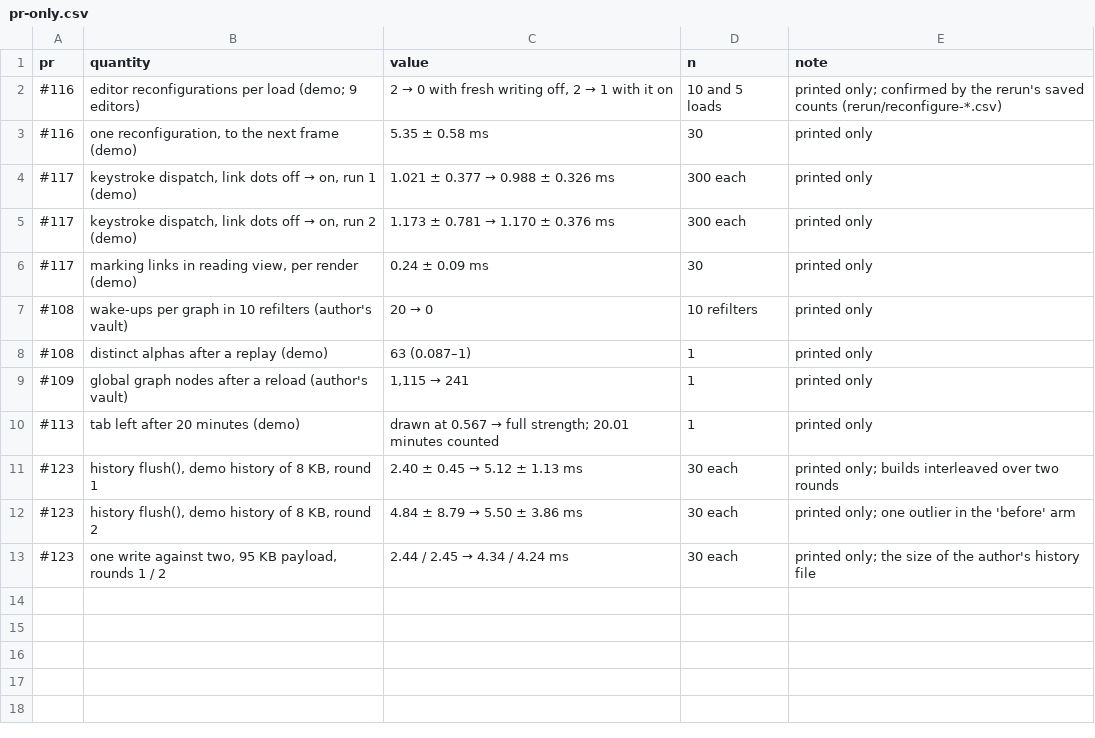
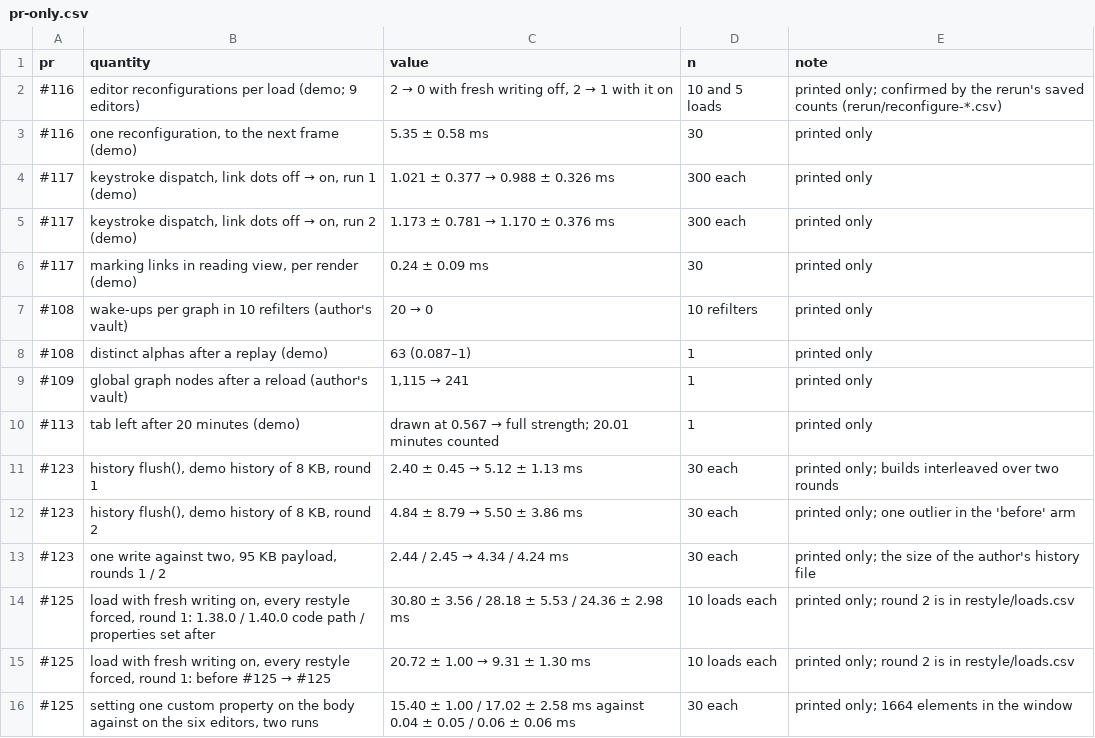
Before and after one commit to Lucas-Liona/obsidian-pulsar-graph, a CSV file: bench/results/pr-only.csv, drawn as a sheet; the diff names each change by its address in the sheet, - before the commit and + after, or states it on an @@ line.

```diff
--- a/bench/results/pr-only.csv
+++ b/bench/results/pr-only.csv
+row 14: #125 | load with fresh writing on, every restyle forced, round 1: 1.38.0 / 1.40.0 code path / properties set after | 30.80 ± 3.56 / 28.18 ± 5.53 / 24.36 ± 2.98 ms | 10 loads each | printed only; round 2 is in restyle/loads.csv
+row 15: #125 | load with fresh writing on, every restyle forced, round 1: before #125 → #125 | 20.72 ± 1.00 → 9.31 ± 1.30 ms | 10 loads each | printed only; round 2 is in restyle/loads.csv
+row 16: #125 | setting one custom property on the body against on the six editors, two runs | 15.40 ± 1.00 / 17.02 ± 2.58 ms against 0.04 ± 0.05 / 0.06 ± 0.06 ms | 30 each | printed only; 1664 elements in the window
```
Also changed, not shown: bench/results/builds.csv, 14 other files.
